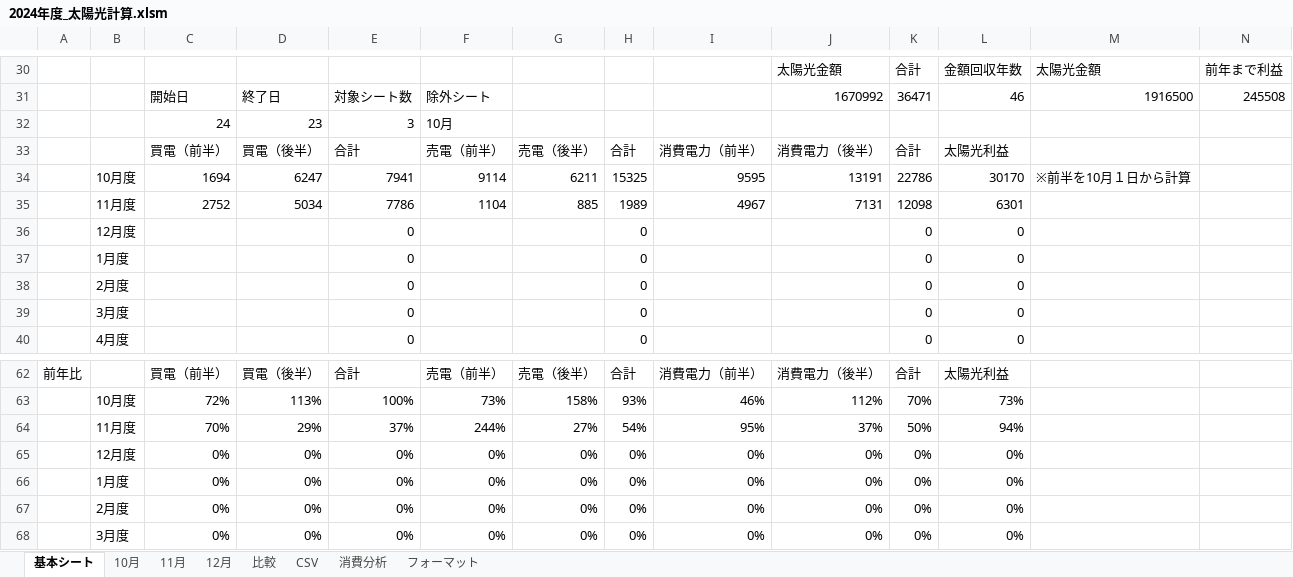
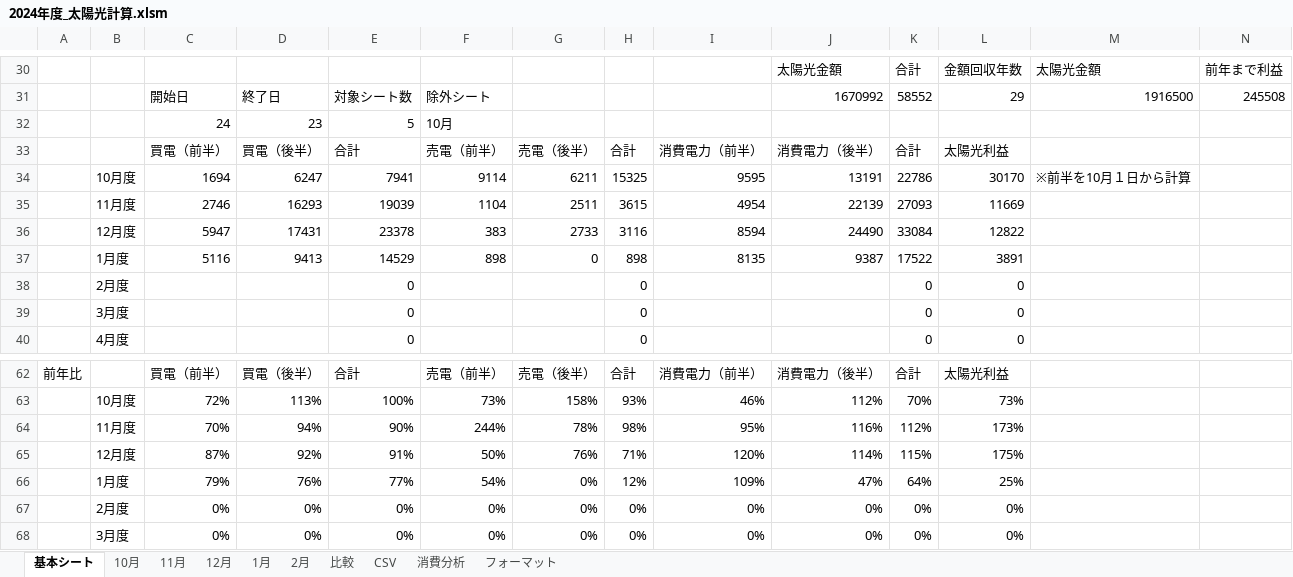
Before and after one commit to nagamasa1969/WindowsVBA, an Excel workbook: 2024年度_太陽光計算.xlsm, sheet 基本シート, drawn as a sheet; only a part is shown, gaps mark what is left out; values as stored, in another font and other column widths than the file's, no borders; charts and pictures not drawn; removed rows and columns are numbered as before the commit, all else as after; the diff covers the shown part only; the diff names each change by its address in the sheet, - before the commit and + after, or states it on an @@ line.

```diff
--- a/2024年度_太陽光計算.xlsm (sheet 基本シート)
+++ b/2024年度_太陽光計算.xlsm (sheet 基本シート)
+sheet tab: 1月
+sheet tab: 2月
-K31: 36471
+K31: 58552
-L31: 46
+L31: 29
-E32: 3
+E32: 5
-row 35:  | 11月度 | 2752 | 5034 | 7786 | 1104 | 885 | 1989 | 4967 | 7131 | 12098 | 6301
-row 36:  | 12月度 |  |  | 0 |  |  | 0 |  |  | 0 | 0
-row 37:  | 1月度 |  |  | 0 |  |  | 0 |  |  | 0 | 0
+row 35:  | 11月度 | 2746 | 16293 | 19039 | 1104 | 2511 | 3615 | 4954 | 22139 | 27093 | 11669
+row 36:  | 12月度 | 5947 | 17431 | 23378 | 383 | 2733 | 3116 | 8594 | 24490 | 33084 | 12822
+row 37:  | 1月度 | 5116 | 9413 | 14529 | 898 | 0 | 898 | 8135 | 9387 | 17522 | 3891
-row 64:  | 11月度 | 70% | 29% | 37% | 244% | 27% | 54% | 95% | 37% | 50% | 94%
-row 65:  | 12月度 | 0% | 0% | 0% | 0% | 0% | 0% | 0% | 0% | 0% | 0%
-row 66:  | 1月度 | 0% | 0% | 0% | 0% | 0% | 0% | 0% | 0% | 0% | 0%
+row 64:  | 11月度 | 70% | 94% | 90% | 244% | 78% | 98% | 95% | 116% | 112% | 173%
+row 65:  | 12月度 | 87% | 92% | 91% | 50% | 76% | 71% | 120% | 114% | 115% | 175%
+row 66:  | 1月度 | 79% | 76% | 77% | 54% | 0% | 12% | 109% | 47% | 64% | 25%
```
Also changed, not shown: 12 added rows, 12 removed rows and 16 edited cells elsewhere in this sheet, sheet 12月, sheet CSV, sheet 11月, sheet 10月, sheet フォーマット, formulas that keep their value, hidden cells, charts or pictures.
